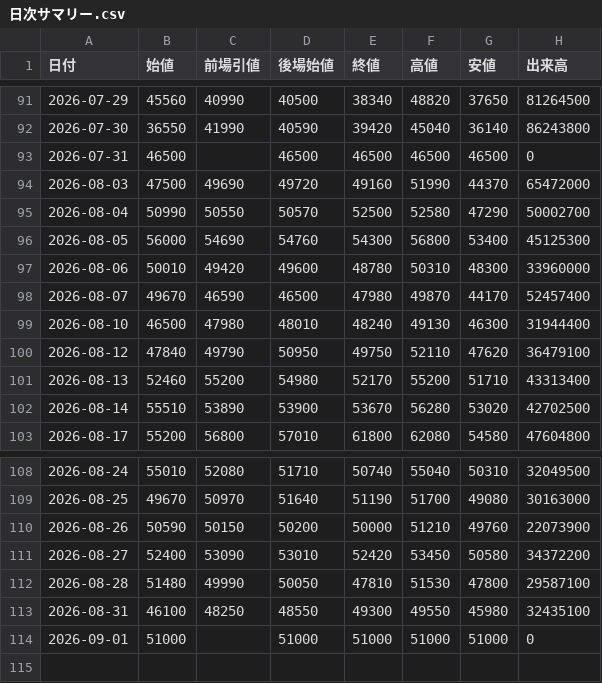
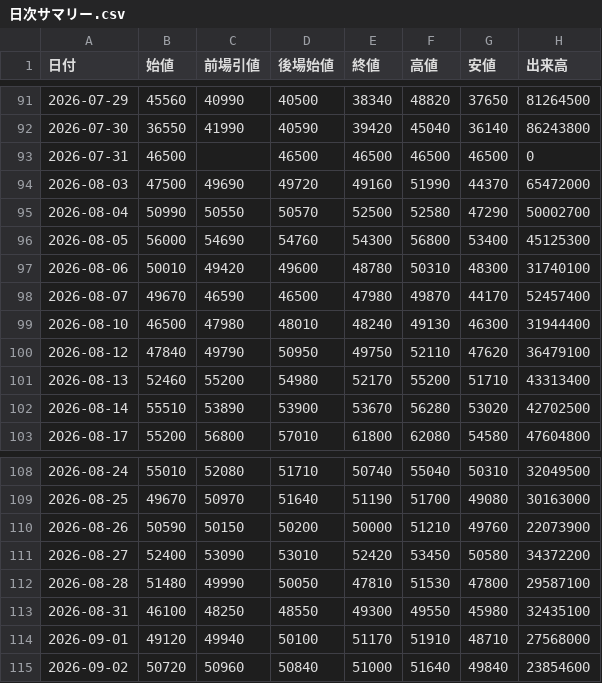
Before and after one commit to yayuta417/kioxia-stock-data, a CSV file: 日次サマリー.csv, drawn as a sheet; only a part is shown, gaps mark what is left out.

```diff
--- a/日次サマリー.csv
+++ b/日次サマリー.csv
@@ -96,3 +96,3 @@
 2026-08-05,56000,54690,54760,54300,56800,53400,45125300
-2026-08-06,50010,49420,49600,48780,50310,48300,33960000
+2026-08-06,50010,49420,49600,48780,50310,48300,31740100
 2026-08-07,49670,46590,46500,47980,49870,44170,52457400
@@ -113,2 +113,3 @@
 2026-08-31,46100,48250,48550,49300,49550,45980,32435100
-2026-09-01,51000,,51000,51000,51000,51000,0
+2026-09-01,49120,49940,50100,51170,51910,48710,27568000
+2026-09-02,50720,50960,50840,51000,51640,49840,23854600
```
Also changed, not shown: 5分足/285A_5分足_2026-09-01.csv, 4 other files.
